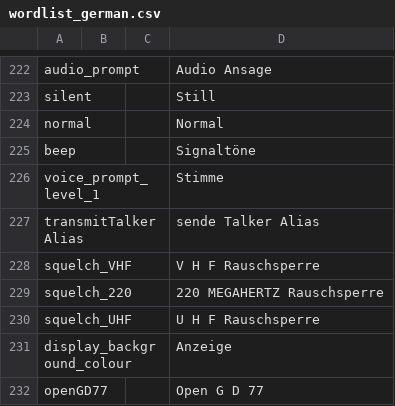
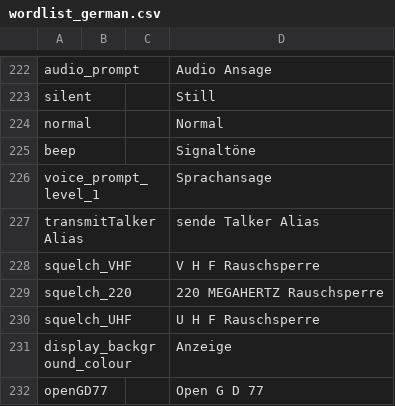
Before and after one commit to vk7js/voice-prompts, a CSV file: languages/german/wordlist_german.csv, drawn as a sheet; only a part is shown, gaps mark what is left out; the diff covers the shown part only.

```diff
--- a/languages/german/wordlist_german.csv
+++ b/languages/german/wordlist_german.csv
@@ -225,3 +225,3 @@ normal,,,Normal
 beep,,,Signaltöne
-voice_prompt_level_1,,,Stimme
+voice_prompt_level_1,,,Sprachansage
 transmitTalkerAlias,,,sende Talker Alias
```
Also changed, not shown: 18 edited cells elsewhere in this file.
